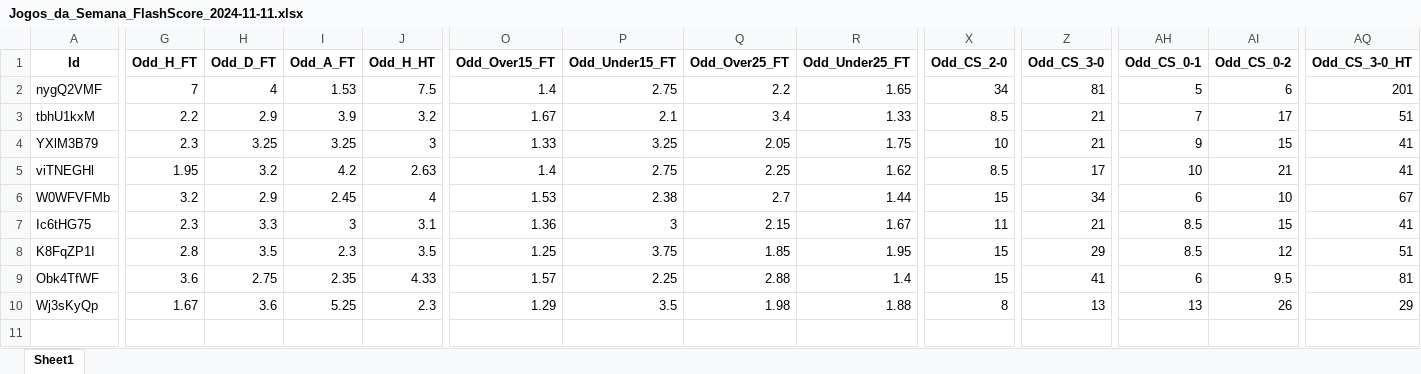
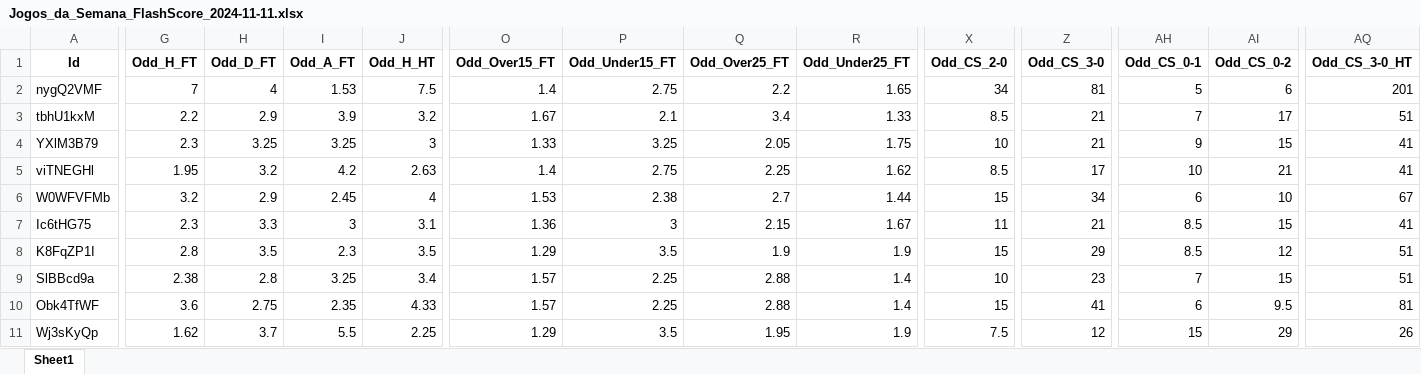
Before and after one commit to mtprado88/jogos_full, an Excel workbook: Jogos_da_Semana_FlashScore_2024-11-11.xlsx, sheet Sheet1, drawn as a sheet; only a part is shown, gaps mark what is left out; values as stored, in another font and other column widths than the file's, no borders; addresses are those after the commit; rows hold the shown columns only; the diff covers the shown part only; the diff names each change by its address in the sheet, - before the commit and + after, or states it on an @@ line.

Commit message:
Atualizando o arquivo XLSX

```diff
--- a/Jogos_da_Semana_FlashScore_2024-11-11.xlsx (sheet Sheet1)
+++ b/Jogos_da_Semana_FlashScore_2024-11-11.xlsx (sheet Sheet1)
-O8 (Odd_Over15_FT): 1.25
+O8 (Odd_Over15_FT): 1.29
-P8 (Odd_Under15_FT): 3.75
+P8 (Odd_Under15_FT): 3.5
-Q8 (Odd_Over25_FT): 1.85
+Q8 (Odd_Over25_FT): 1.9
-R8 (Odd_Under25_FT): 1.95
+R8 (Odd_Under25_FT): 1.9
+row 9: SlBBcd9a | 2.38 | 2.8 | 3.25 | 3.4 | 1.57 | 2.25 | 2.88 | 1.4 | 10 | 23 | 7 | 15 | 51
-G11 (Odd_H_FT): 1.67
+G11 (Odd_H_FT): 1.62
-H11 (Odd_D_FT): 3.6
+H11 (Odd_D_FT): 3.7
-I11 (Odd_A_FT): 5.25
+I11 (Odd_A_FT): 5.5
-J11 (Odd_H_HT): 2.3
+J11 (Odd_H_HT): 2.25
-Q11 (Odd_Over25_FT): 1.98
+Q11 (Odd_Over25_FT): 1.95
-R11 (Odd_Under25_FT): 1.88
+R11 (Odd_Under25_FT): 1.9
-X11 (Odd_CS_2-0): 8
+X11 (Odd_CS_2-0): 7.5
-Z11 (Odd_CS_3-0): 13
+Z11 (Odd_CS_3-0): 12
-AH11 (Odd_CS_0-1): 13
+AH11 (Odd_CS_0-1): 15
-AI11 (Odd_CS_0-2): 26
+AI11 (Odd_CS_0-2): 29
-AQ11 (Odd_CS_3-0_HT): 29
+AQ11 (Odd_CS_3-0_HT): 26
```
Also changed, not shown: 2 edited cells elsewhere in this sheet.
